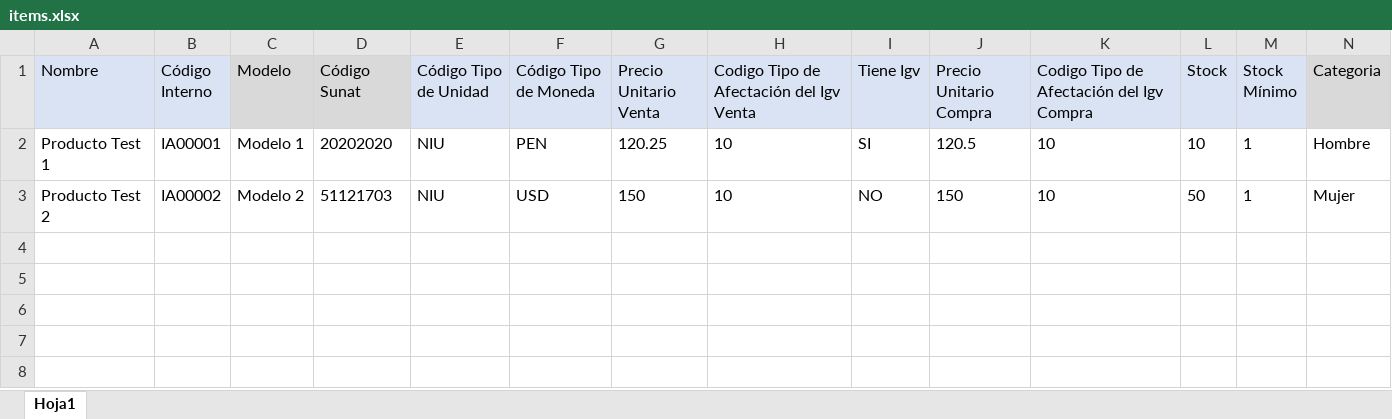
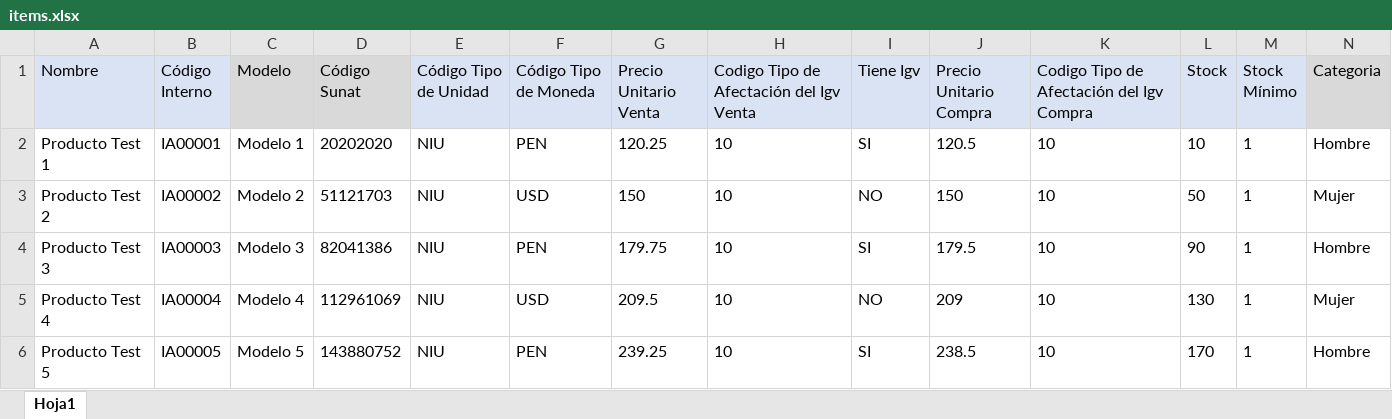
Before and after one commit to viktorolivares/codevofact, an Excel workbook: public/formats/items.xlsx, sheet Hoja1, drawn as a sheet; only a part is shown; values as stored, in another font and other column widths than the file's, no borders; table styles not drawn; rows hold the shown columns only; the diff names each change by its address in the sheet, - before the commit and + after, or states it on an @@ line.

Commit message:
Item New Migrations

```diff
--- a/public/formats/items.xlsx (sheet Hoja1)
+++ b/public/formats/items.xlsx (sheet Hoja1)
+row 4: Producto Test 3 | IA00003 | Modelo 3 | 82041386 | NIU | PEN | 179.75 | 10 | SI | 179.5 | 10 | 90 | 1 | Hombre
+row 5: Producto Test 4 | IA00004 | Modelo 4 | 112961069 | NIU | USD | 209.5 | 10 | NO | 209 | 10 | 130 | 1 | Mujer
+row 6: Producto Test 5 | IA00005 | Modelo 5 | 143880752 | NIU | PEN | 239.25 | 10 | SI | 238.5 | 10 | 170 | 1 | Hombre
```
Also changed, not shown: 16 other files.
